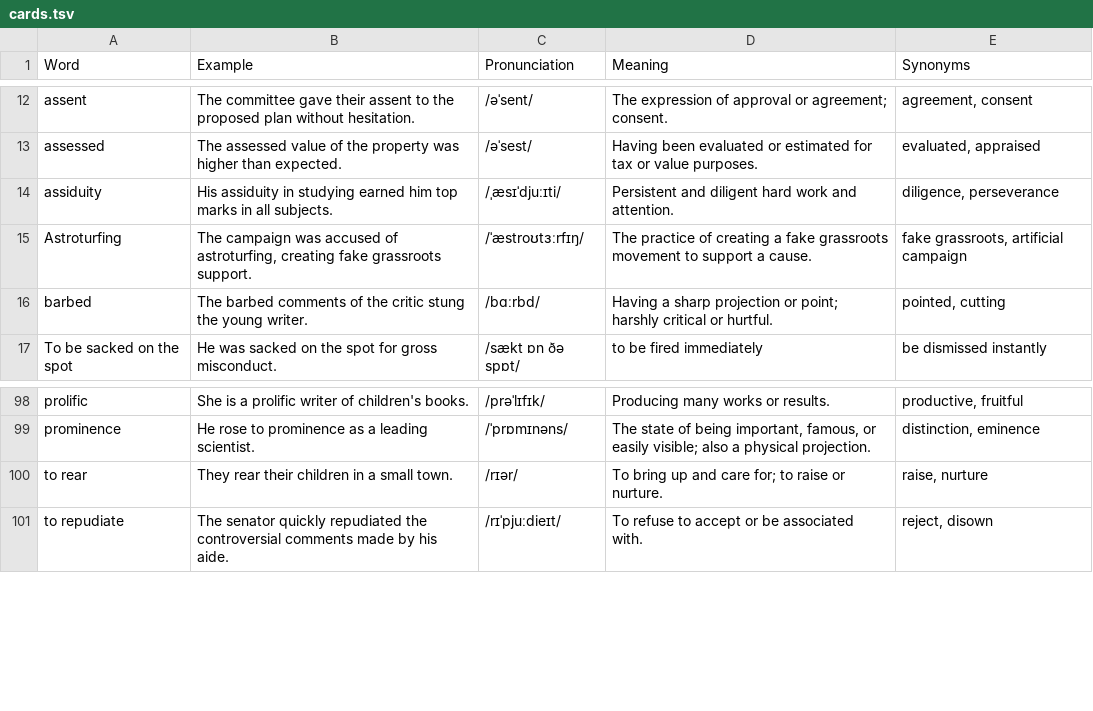
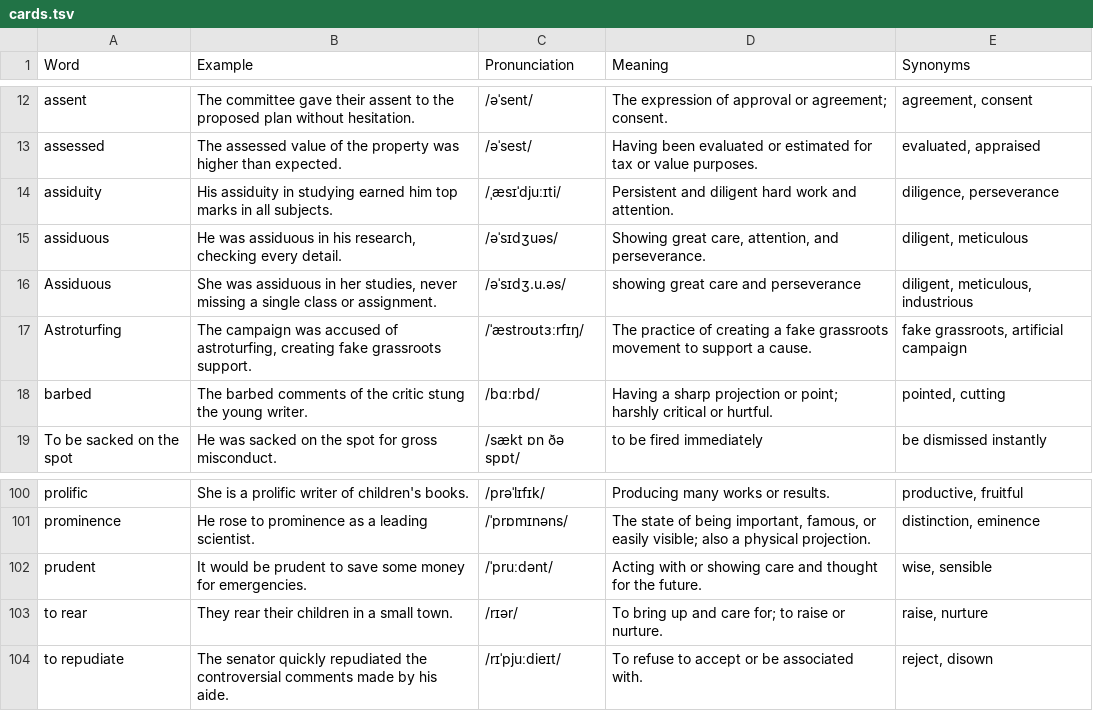
Before and after one commit to Waldmann-dev/Anki-English-Grammar, a TSV file: English Vocabulary/06. Work & Business/cards.tsv, drawn as a sheet; only a part is shown, gaps mark what is left out; the diff names each change by its address in the sheet, - before the commit and + after, or states it on an @@ line.

```diff
--- a/English Vocabulary/06. Work & Business/cards.tsv
+++ b/English Vocabulary/06. Work & Business/cards.tsv
+row 15: assiduous | He was assiduous in his research, checking every detail. | /əˈsɪdʒuəs/ | Showing great care, attention, and perseverance. | diligent, meticulous
+row 16: Assiduous | She was assiduous in her studies, never missing a single class or assignment. | /əˈsɪdʒ.u.əs/ | showing great care and perseverance | diligent, meticulous, industrious
+row 102: prudent | It would be prudent to save some money for emergencies. | /ˈpruːdənt/ | Acting with or showing care and thought for the future. | wise, sensible
```
Also changed, not shown: English Vocabulary/04. Home & Utilities/cards.tsv, English Vocabulary/13. Emotions & Character/cards.tsv, 18 other files.
